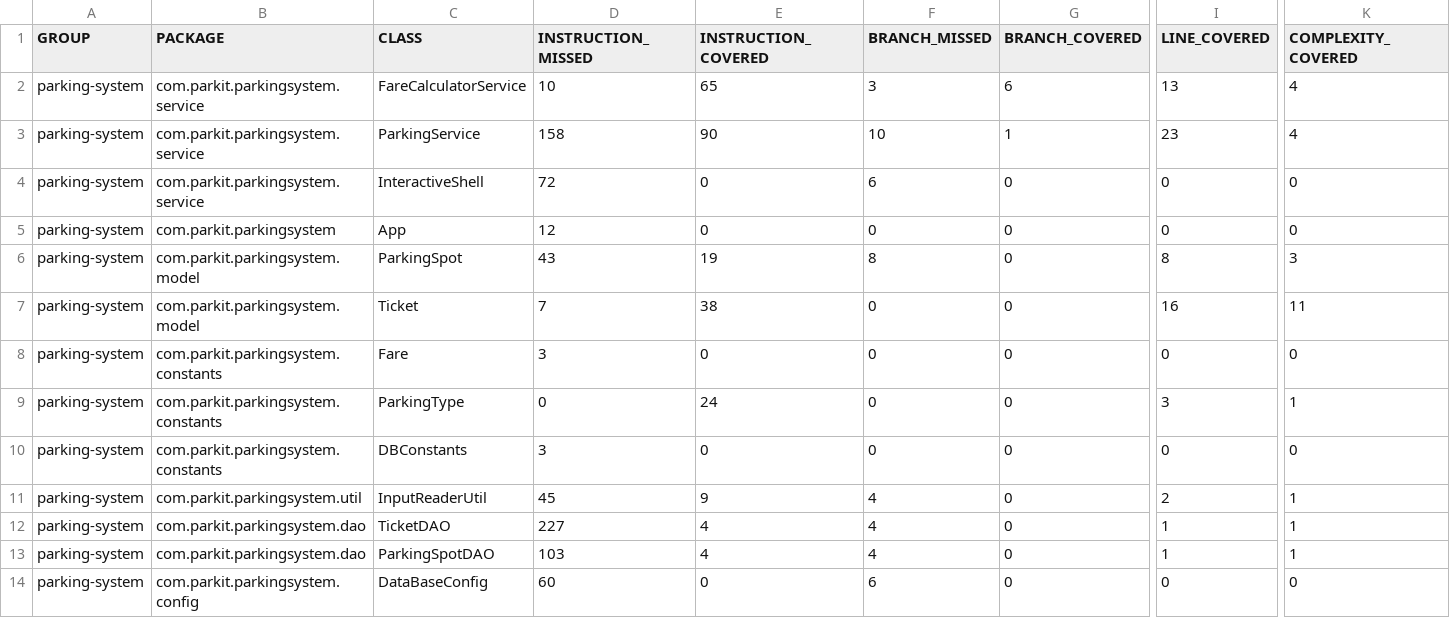
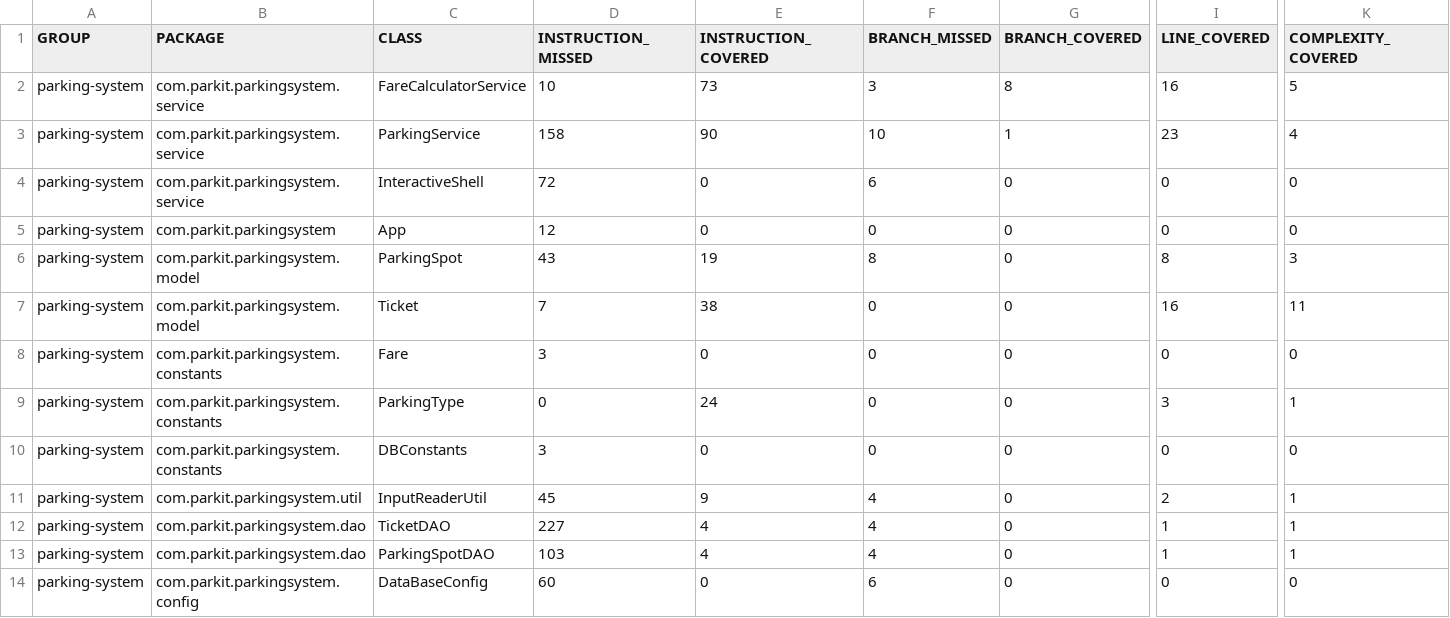
Before and after one commit to achahbounehamid/parkingsystem, a CSV file: target/site/jacoco/jacoco.csv, drawn as a sheet; only a part is shown, gaps mark what is left out; the diff names each change by its address in the sheet, - before the commit and + after, or states it on an @@ line.

```diff
--- a/target/site/jacoco/jacoco.csv
+++ b/target/site/jacoco/jacoco.csv
-E2 (INSTRUCTION_COVERED): 65
+E2 (INSTRUCTION_COVERED): 73
-G2 (BRANCH_COVERED): 6
+G2 (BRANCH_COVERED): 8
-I2 (LINE_COVERED): 13
+I2 (LINE_COVERED): 16
-K2 (COMPLEXITY_COVERED): 4
+K2 (COMPLEXITY_COVERED): 5
```
Also changed, not shown: 23 other files.
